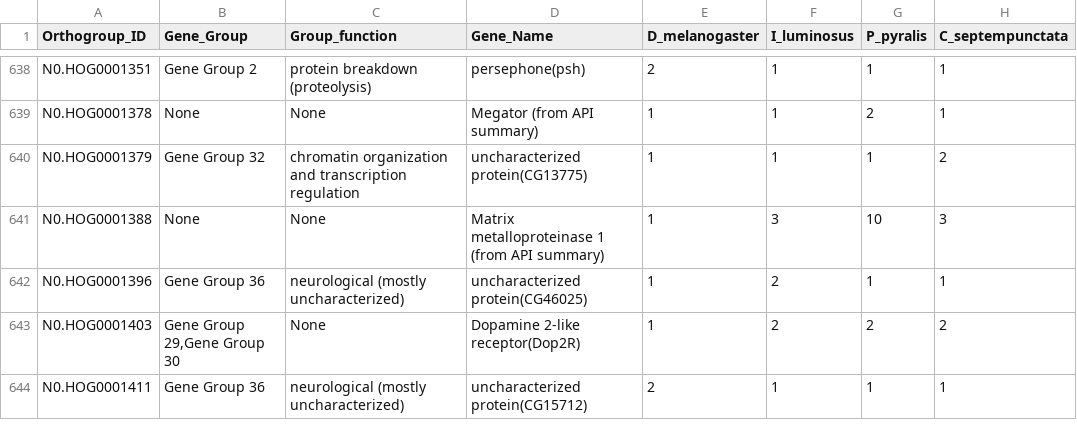
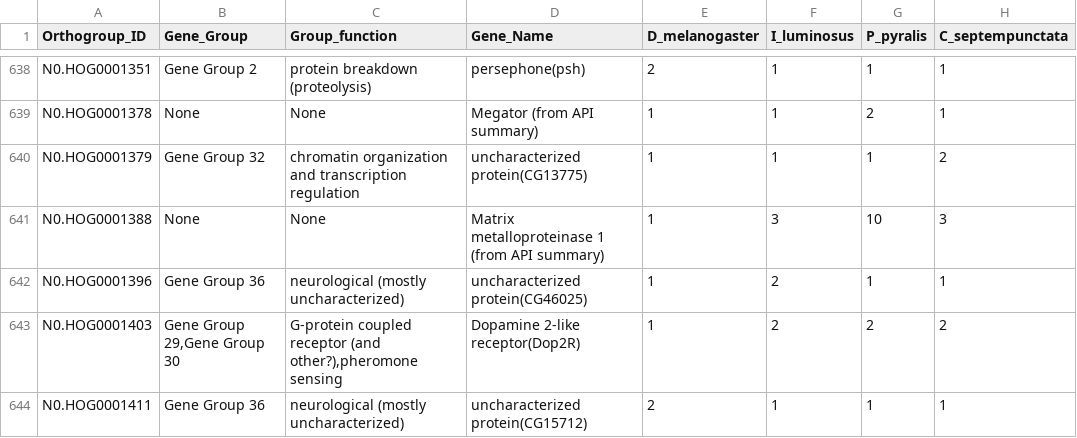
Before and after one commit to milena-t/PhD_chapter1, a TSV file: data/orthoDB_sig_OGs_flybase_IDs_with_group_function.tsv, drawn as a sheet; only a part is shown, gaps mark what is left out; the diff covers the shown part only; the diff names each change by its address in the sheet, - before the commit and + after, or states it on an @@ line.

```diff
--- a/data/orthoDB_sig_OGs_flybase_IDs_with_group_function.tsv
+++ b/data/orthoDB_sig_OGs_flybase_IDs_with_group_function.tsv
-C643 (Group_function): None
+C643 (Group_function): G-protein coupled receptor (and other?),pheromone sensing
```
Also changed, not shown: 27 edited cells elsewhere in this file, 3 other files.
